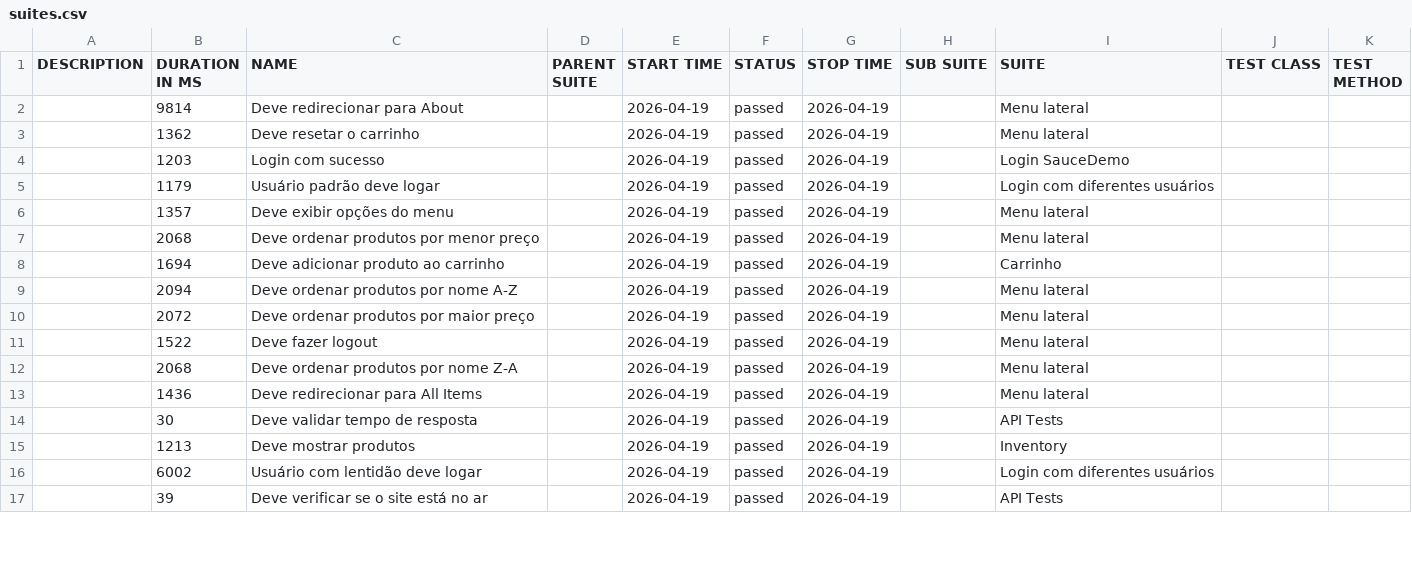
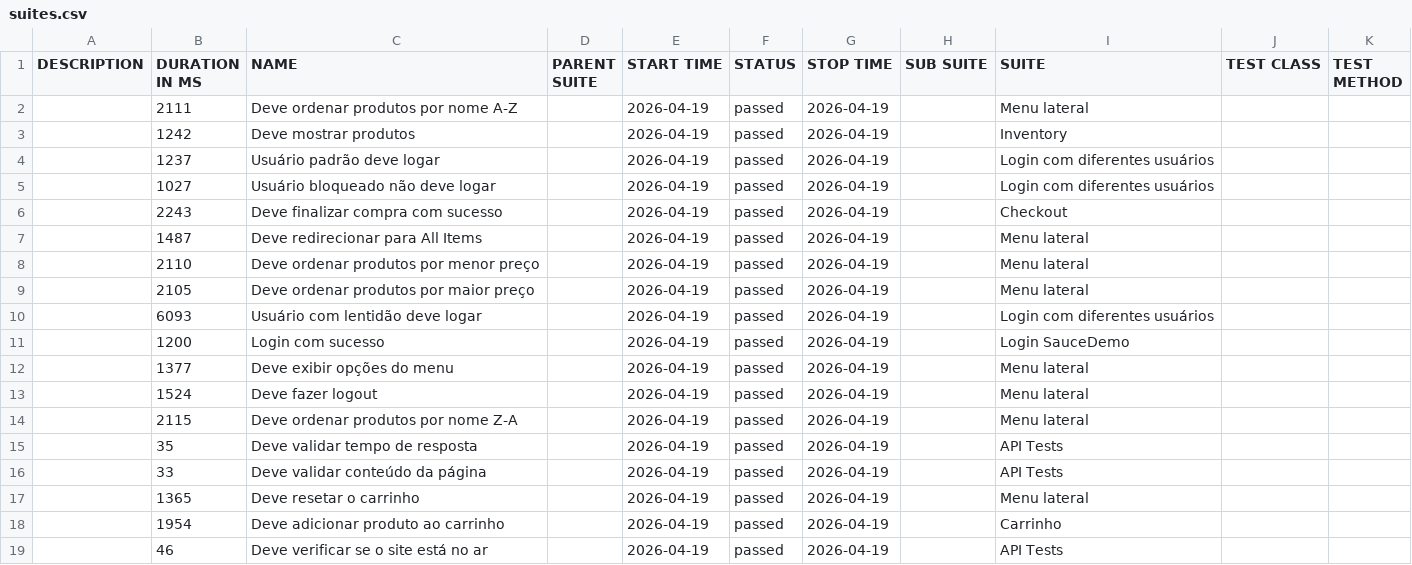
Before and after one commit to renatasatc/cypress-saucedemo, a CSV file: data/suites.csv, drawn as a sheet; only a part is shown; the diff covers the shown part only.

```diff
--- a/data/suites.csv
+++ b/data/suites.csv
@@ -1,17 +1,19 @@
 "DESCRIPTION","DURATION IN MS","NAME","PARENT SUITE","START TIME","STATUS","STOP TIME","SUB SUITE","SUITE","TEST CLASS","TEST METHOD"
-"","9814","Deve redirecionar para About","","2026-04-19","passed","2026-04-19","","Menu lateral","",""
-"","1362","Deve resetar o carrinho","","2026-04-19","passed","2026-04-19","","Menu lateral","",""
-"","1203","Login com sucesso","","2026-04-19","passed","2026-04-19","","Login SauceDemo","",""
-"","1179","Usuário padrão deve logar","","2026-04-19","passed","2026-04-19","","Login com diferentes usuários","",""
-"","1357","Deve exibir opções do menu","","2026-04-19","passed","2026-04-19","","Menu lateral","",""
-"","2068","Deve ordenar produtos por menor preço","","2026-04-19","passed","2026-04-19","","Menu lateral","",""
-"","1694","Deve adicionar produto ao carrinho","","2026-04-19","passed","2026-04-19","","Carrinho","",""
-"","2094","Deve ordenar produtos por nome A-Z","","2026-04-19","passed","2026-04-19","","Menu lateral","",""
-"","2072","Deve ordenar produtos por maior preço","","2026-04-19","passed","2026-04-19","","Menu lateral","",""
-"","1522","Deve fazer logout","","2026-04-19","passed","2026-04-19","","Menu lateral","",""
-"","2068","Deve ordenar produtos por nome Z-A","","2026-04-19","passed","2026-04-19","","Menu lateral","",""
-"","1436","Deve redirecionar para All Items","","2026-04-19","passed","2026-04-19","","Menu lateral","",""
-"","30","Deve validar tempo de resposta","","2026-04-19","passed","2026-04-19","","API Tests","",""
-"","1213","Deve mostrar produtos","","2026-04-19","passed","2026-04-19","","Inventory","",""
-"","6002","Usuário com lentidão deve logar","","2026-04-19","passed","2026-04-19","","Login com diferentes usuários","",""
-"","39","Deve verificar se o site está no ar","","2026-04-19","passed","2026-04-19","","API Tests","",""
+"","2111","Deve ordenar produtos por nome A-Z","","2026-04-19","passed","2026-04-19","","Menu lateral","",""
+"","1242","Deve mostrar produtos","","2026-04-19","passed","2026-04-19","","Inventory","",""
+"","1237","Usuário padrão deve logar","","2026-04-19","passed","2026-04-19","","Login com diferentes usuários","",""
+"","1027","Usuário bloqueado não deve logar","","2026-04-19","passed","2026-04-19","","Login com diferentes usuários","",""
+"","2243","Deve finalizar compra com sucesso","","2026-04-19","passed","2026-04-19","","Checkout","",""
+"","1487","Deve redirecionar para All Items","","2026-04-19","passed","2026-04-19","","Menu lateral","",""
+"","2110","Deve ordenar produtos por menor preço","","2026-04-19","passed","2026-04-19","","Menu lateral","",""
+"","2105","Deve ordenar produtos por maior preço","","2026-04-19","passed","2026-04-19","","Menu lateral","",""
+"","6093","Usuário com lentidão deve logar","","2026-04-19","passed","2026-04-19","","Login com diferentes usuários","",""
+"","1200","Login com sucesso","","2026-04-19","passed","2026-04-19","","Login SauceDemo","",""
+"","1377","Deve exibir opções do menu","","2026-04-19","passed","2026-04-19","","Menu lateral","",""
+"","1524","Deve fazer logout","","2026-04-19","passed","2026-04-19","","Menu lateral","",""
+"","2115","Deve ordenar produtos por nome Z-A","","2026-04-19","passed","2026-04-19","","Menu lateral","",""
+"","35","Deve validar tempo de resposta","","2026-04-19","passed","2026-04-19","","API Tests","",""
+"","33","Deve validar conteúdo da página","","2026-04-19","passed","2026-04-19","","API Tests","",""
+"","1365","Deve resetar o carrinho","","2026-04-19","passed","2026-04-19","","Menu lateral","",""
+"","1954","Deve adicionar produto ao carrinho","","2026-04-19","passed","2026-04-19","","Carrinho","",""
+"","46","Deve verificar se o site está no ar","","2026-04-19","passed","2026-04-19","","API Tests","",""
```
Also changed, not shown: 2 removed rows and 3 edited cells elsewhere in this file, 52 other files.
